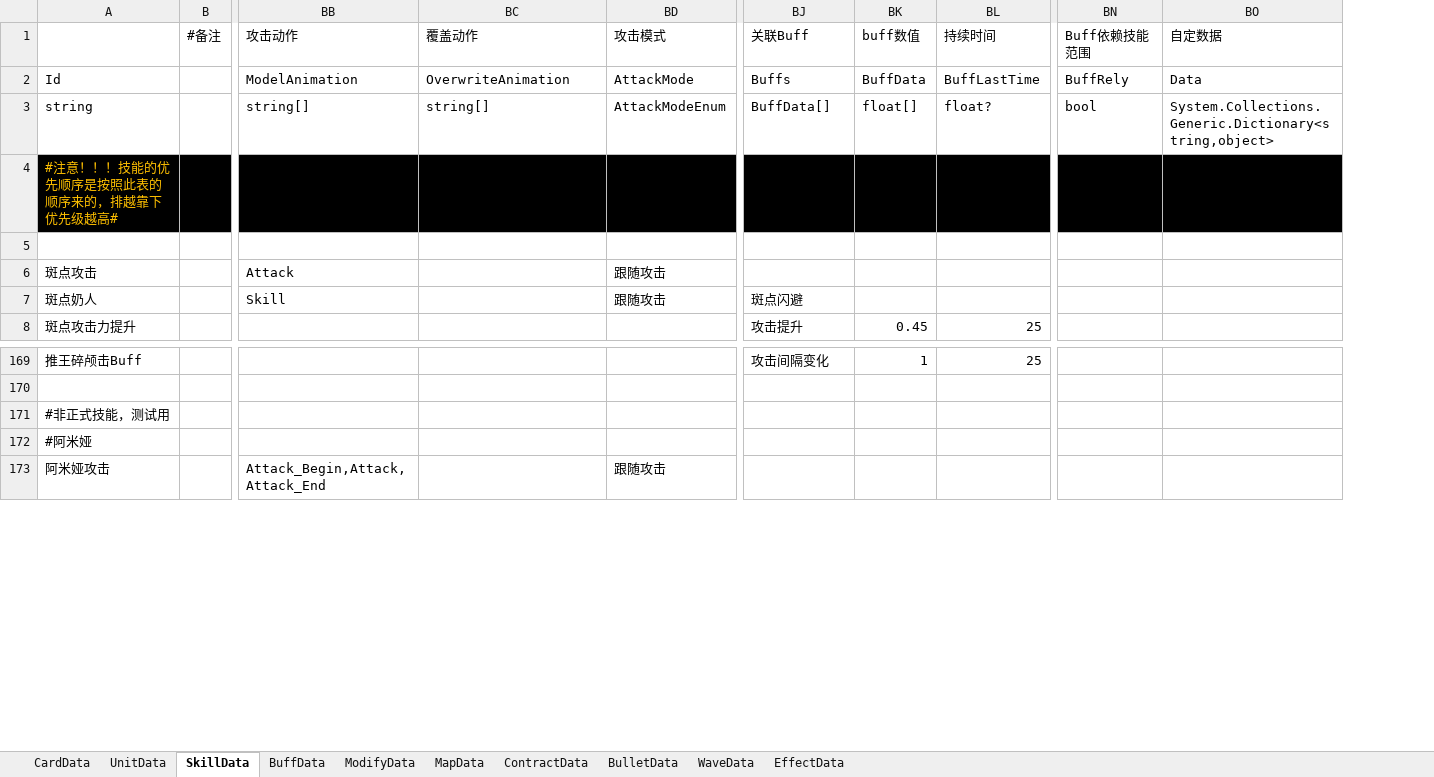
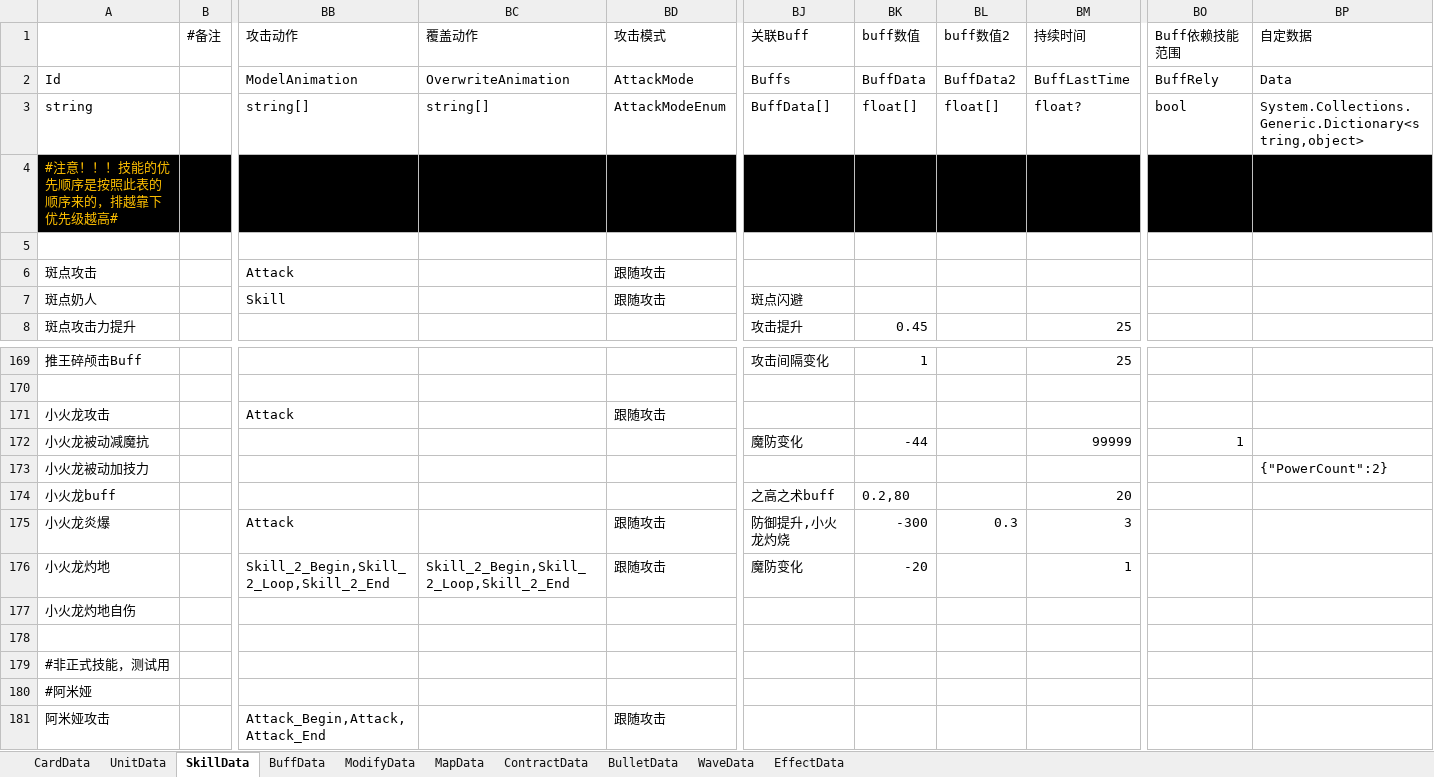
Before and after one commit to Mikez06/Arknight--, an Excel workbook: Excel/battle.xlsx, sheet SkillData, drawn as a sheet; only a part is shown, gaps mark what is left out; values as stored, in another font and other column widths than the file's, no borders; rows hold the shown columns only; the diff names each change by its address in the sheet, - before the commit and + after, or states it on an @@ line.

```diff
--- a/Excel/battle.xlsx (sheet SkillData)
+++ b/Excel/battle.xlsx (sheet SkillData)
+column BL (buff数值2), rows 2-3: BuffData2 | float[]
+row 171: 小火龙攻击 |  | Attack |  | 跟随攻击
+row 172: 小火龙被动减魔抗 |  |  |  |  | 魔防变化 | -44 |  | 99999 | 1
+row 173: 小火龙被动加技力 |  |  |  |  |  |  |  |  |  | {"PowerCount":2}
+row 174: 小火龙buff |  |  |  |  | 之高之术buff | 0.2,80 |  | 20
+row 175: 小火龙炎爆 |  | Attack |  | 跟随攻击 | 防御提升,小火龙灼烧 | -300 | 0.3 | 3
+row 176: 小火龙灼地 |  | Skill_2_Begin,Skill_2_Loop,Skill_2_End | Skill_2_Begin,Skill_2_Loop,Skill_2_End | 跟随攻击 | 魔防变化 | -20 |  | 1
+row 177: 小火龙灼地自伤
+row 178: (empty)
```
Also changed, not shown: sheet UnitData, sheet BuffData, sheet CardData, sheet WaveData, 49 other files.
